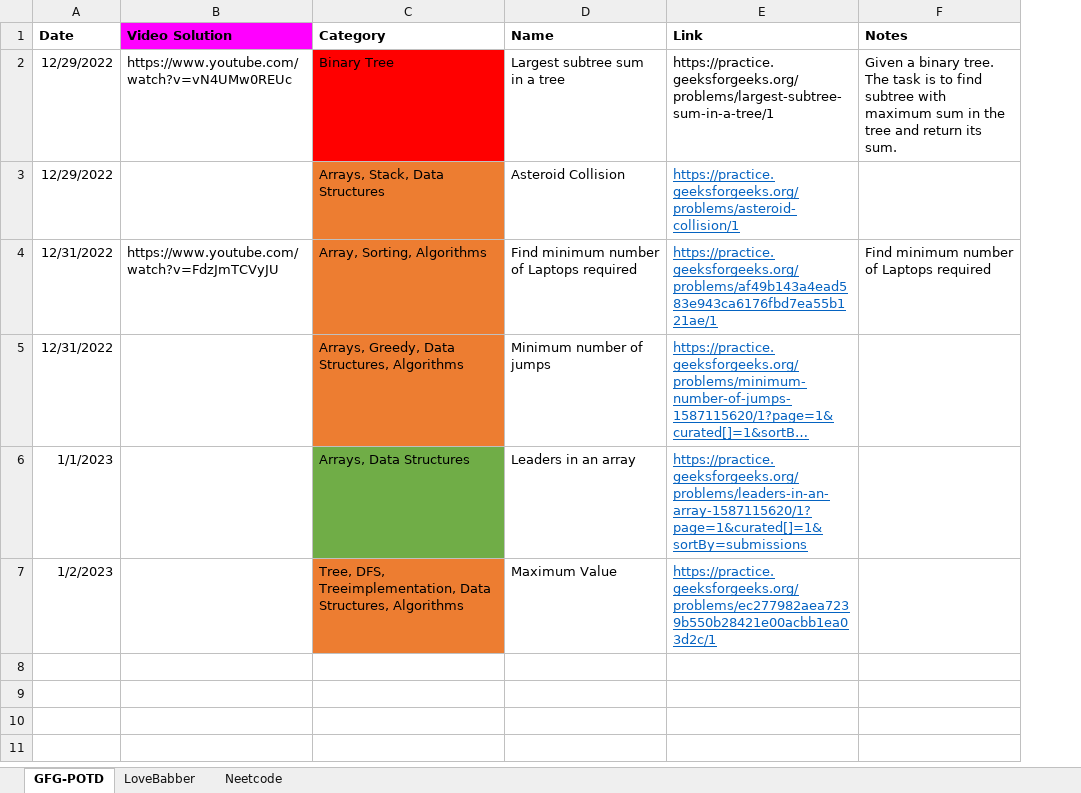
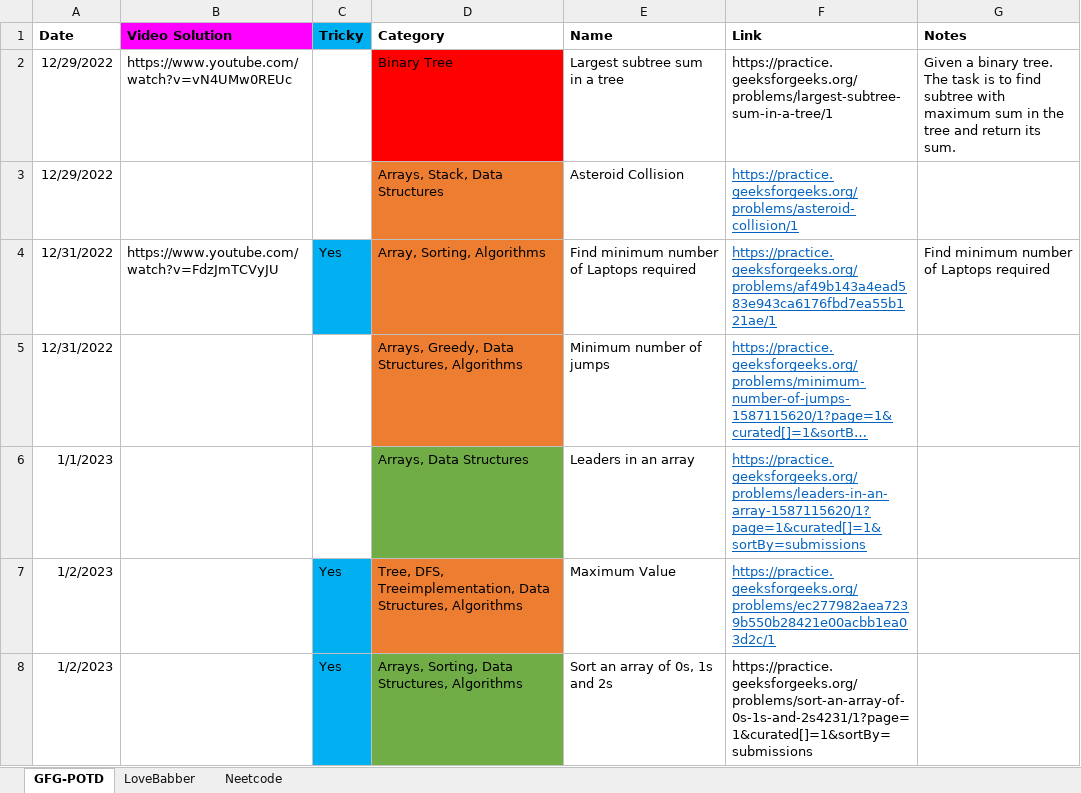
Before and after one commit to nikhilRevanakar/my-udemy, an Excel workbook: Practise.xlsx, sheet GFG-POTD, drawn as a sheet; long unchanged cells end in …; values as stored, in another font and other column widths than the file's, no borders; table styles not drawn; the diff names each change by its address in the sheet, - before the commit and + after, or states it on an @@ line.

Commit message:
POTD - 03-01

```diff
--- a/Practise.xlsx (sheet GFG-POTD)
+++ b/Practise.xlsx (sheet GFG-POTD)
+column C (Tricky), rows 4-7: Yes |  |  | Yes
+row 8: 1/2/2023 |  | Yes | Arrays, Sorting, Data Structures, Algorithms | Sort an array of 0s, 1s and 2s | https://practice.geeksforgeeks.org/problems/sort-an-array-of-0s-1s-and-2s4231/1?page=1&curated[]=1&sortBy=submissions
```
Also changed, not shown: 4 other files.
